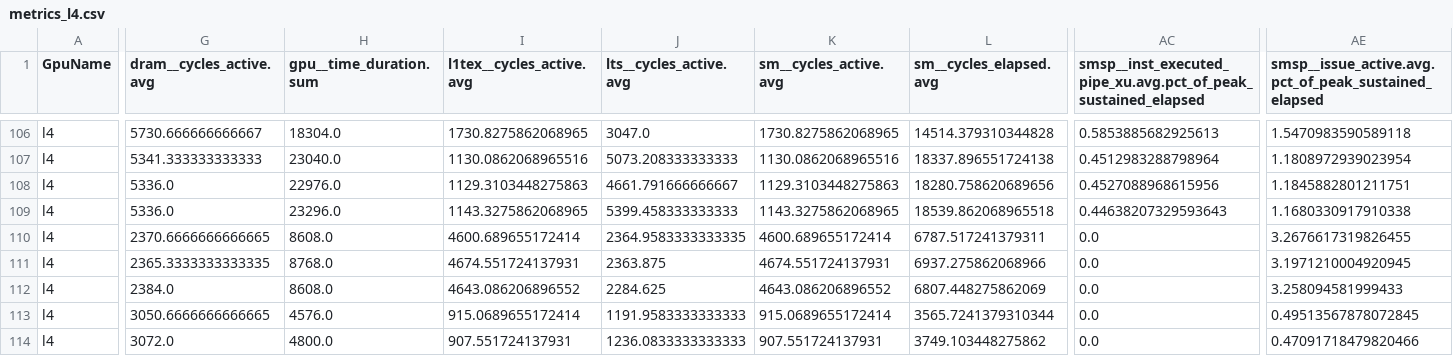
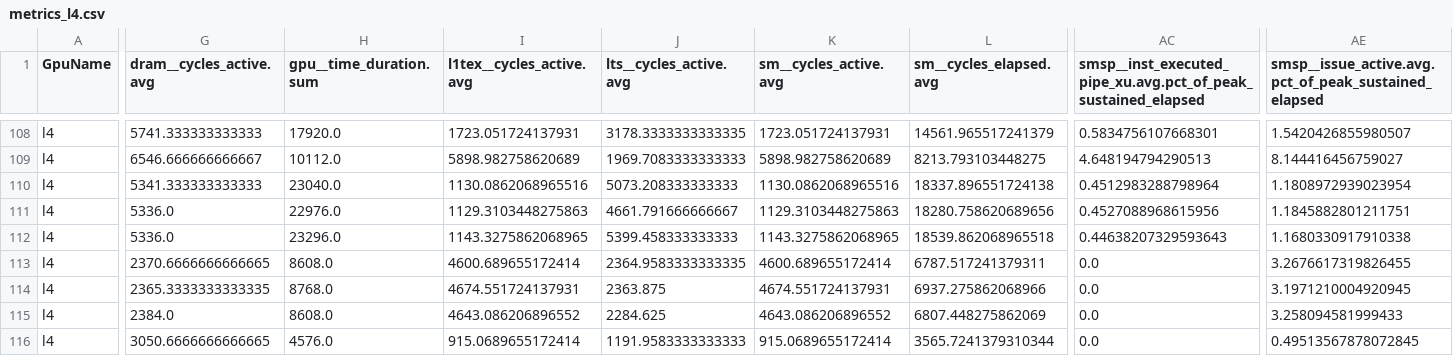
Before and after one commit to bri-personal/thesis-gpu, a CSV file: metrics/metrics_l4.csv, drawn as a sheet; only a part is shown, gaps mark what is left out; the shorter side is filled out with more unchanged rows; addresses are those after the commit; rows hold the shown columns only; the diff covers the shown part only; the diff names each change by its address in the sheet, - before the commit and + after, or states it on an @@ line.

```diff
--- a/metrics/metrics_l4.csv
+++ b/metrics/metrics_l4.csv
-G108 (dram__cycles_active.avg): 5730.666666666667
+G108 (dram__cycles_active.avg): 5741.333333333333
-H108 (gpu__time_duration.sum): 18304.0
+H108 (gpu__time_duration.sum): 17920.0
-I108 (l1tex__cycles_active.avg): 1730.8275862068965
+I108 (l1tex__cycles_active.avg): 1723.051724137931
-J108 (lts__cycles_active.avg): 3047.0
+J108 (lts__cycles_active.avg): 3178.3333333333335
-K108 (sm__cycles_active.avg): 1730.8275862068965
+K108 (sm__cycles_active.avg): 1723.051724137931
-L108 (sm__cycles_elapsed.avg): 14514.379310344828
+L108 (sm__cycles_elapsed.avg): 14561.965517241379
-AC108: 0.5853885682925613
+AC108: 0.5834756107668301
-AE108: 1.5470983590589118
+AE108: 1.5420426855980507
+row 109: l4 | 6546.666666666667 | 10112.0 | 5898.982758620689 | 1969.7083333333333 | 5898.982758620689 | 8213.793103448275 | 4.648194794290513 | 8.144416456759027
```
Also changed, not shown: 2 added rows and 35 edited cells elsewhere in this file, 4 other files.
